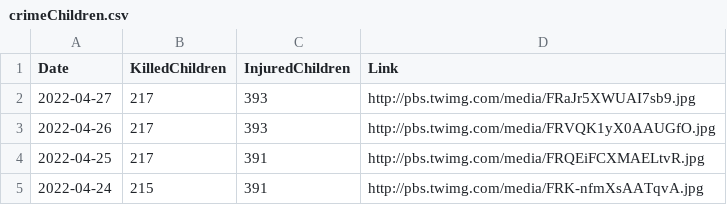
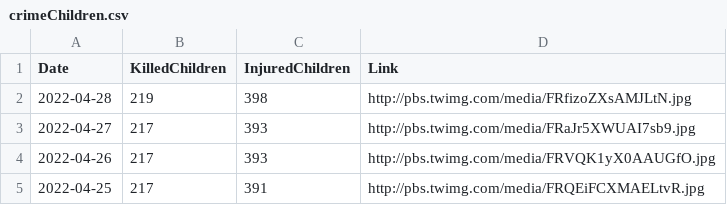
Before and after one commit to QuelTizioLi/WarData, a CSV file: data/crimeChildren.csv, drawn as a sheet; only a part is shown; the shorter side is filled out with more unchanged rows.

```diff
--- a/data/crimeChildren.csv
+++ b/data/crimeChildren.csv
@@ -1,2 +1,3 @@
 "Date","KilledChildren","InjuredChildren","Link"
+"2022-04-28",219,398,"http://pbs.twimg.com/media/FRfizoZXsAMJLtN.jpg"
 "2022-04-27",217,393,"http://pbs.twimg.com/media/FRaJr5XWUAI7sb9.jpg"
```
Also changed, not shown: data/russianLosses.csv.
